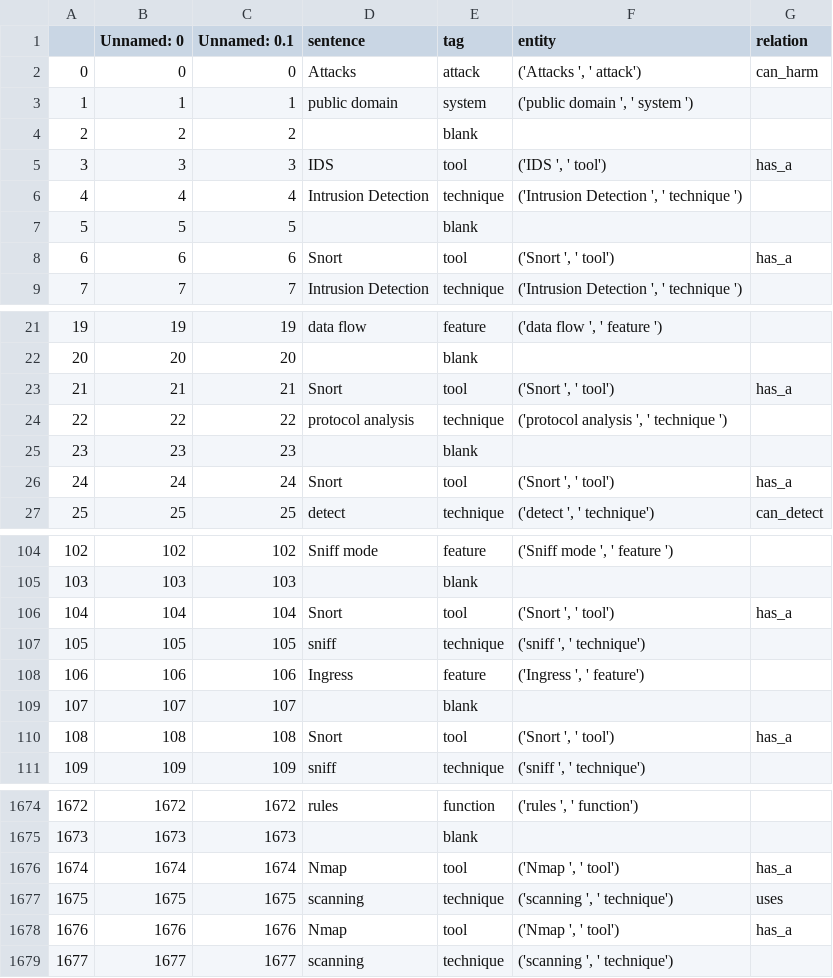
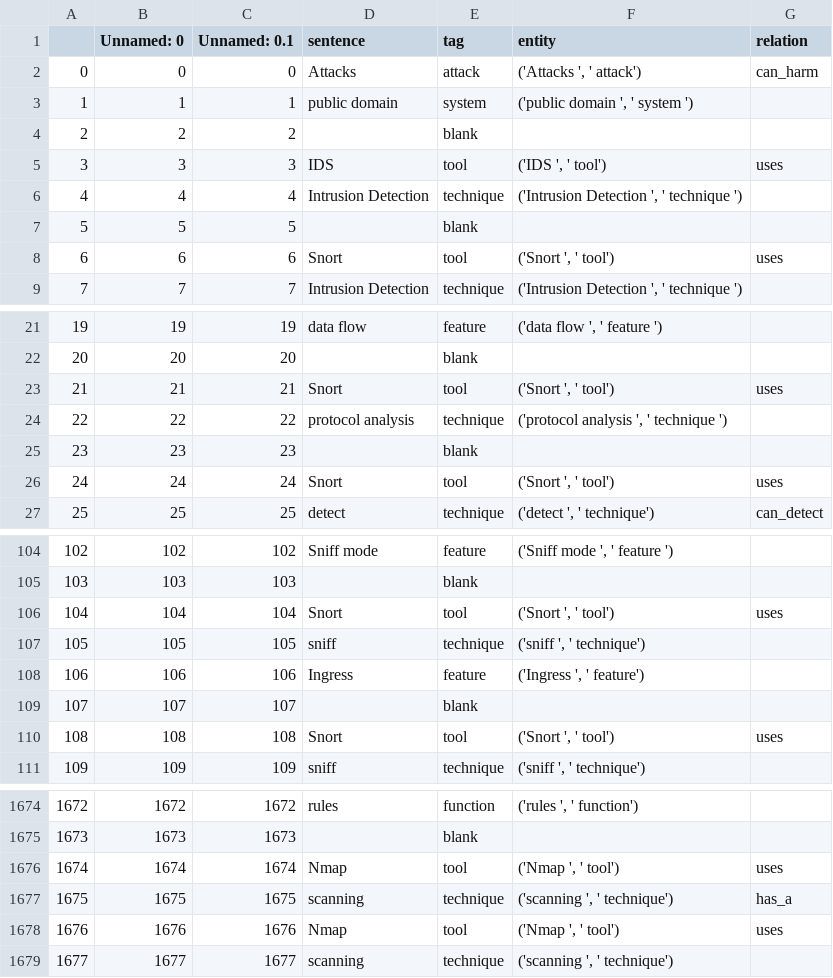
Before and after one commit to garima0106/AISecKG-cybersecurity-dataset, a CSV file: Model/dataprep/triple_temp.csv (was Model/triple_temp.csv), drawn as a sheet; only a part is shown, gaps mark what is left out; the diff covers the shown part only.

Commit message:
adding generated triples'

```diff
--- a/Model/triple_temp.csv
+++ b/Model/dataprep/triple_temp.csv
@@ -4,6 +4,6 @@
 2,2,2, ,blank, ,
-3,3,3,IDS , tool,"('IDS ', ' tool')",has_a
+3,3,3,IDS , tool,"('IDS ', ' tool')",uses
 4,4,4,Intrusion Detection , technique ,"('Intrusion Detection ', ' technique ')",
 5,5,5, ,blank, ,
-6,6,6,Snort , tool,"('Snort ', ' tool')",has_a
+6,6,6,Snort , tool,"('Snort ', ' tool')",uses
 7,7,7,Intrusion Detection , technique ,"('Intrusion Detection ', ' technique ')",
@@ -22,6 +22,6 @@
 20,20,20, ,blank, ,
-21,21,21,Snort , tool,"('Snort ', ' tool')",has_a
+21,21,21,Snort , tool,"('Snort ', ' tool')",uses
 22,22,22,protocol analysis , technique ,"('protocol analysis ', ' technique ')",
 23,23,23, ,blank, ,
-24,24,24,Snort , tool,"('Snort ', ' tool')",has_a
+24,24,24,Snort , tool,"('Snort ', ' tool')",uses
 25,25,25,detect , technique,"('detect ', ' technique')",can_detect
@@ -105,3 +105,3 @@
 103,103,103, ,blank, ,
-104,104,104,Snort , tool,"('Snort ', ' tool')",has_a
+104,104,104,Snort , tool,"('Snort ', ' tool')",uses
 105,105,105,sniff , technique,"('sniff ', ' technique')",
@@ -109,3 +109,3 @@
 107,107,107, ,blank, ,
-108,108,108,Snort , tool,"('Snort ', ' tool')",has_a
+108,108,108,Snort , tool,"('Snort ', ' tool')",uses
 109,109,109,sniff , technique,"('sniff ', ' technique')",
@@ -1675,5 +1675,5 @@
 1673,1673,1673, ,blank, ,
-1674,1674,1674,Nmap , tool,"('Nmap ', ' tool')",has_a
-1675,1675,1675,scanning , technique,"('scanning ', ' technique')",uses
-1676,1676,1676,Nmap , tool,"('Nmap ', ' tool')",has_a
+1674,1674,1674,Nmap , tool,"('Nmap ', ' tool')",uses
+1675,1675,1675,scanning , technique,"('scanning ', ' technique')",has_a
+1676,1676,1676,Nmap , tool,"('Nmap ', ' tool')",uses
 1677,1677,1677,scanning , technique,"('scanning ', ' technique')",
```
Also changed, not shown: 62 edited cells elsewhere in this file, Model/dataprep/triples.csv, 5 other files.
